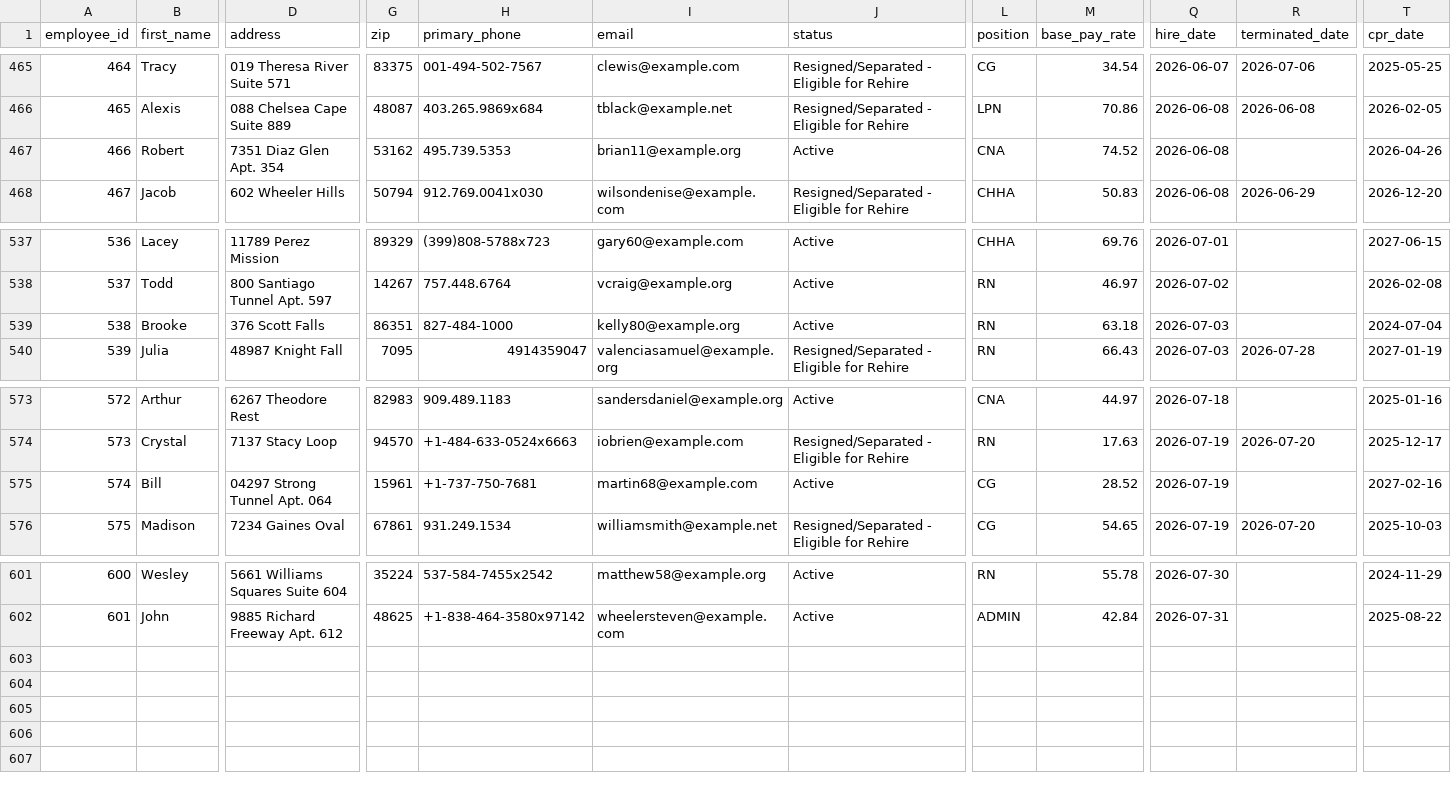
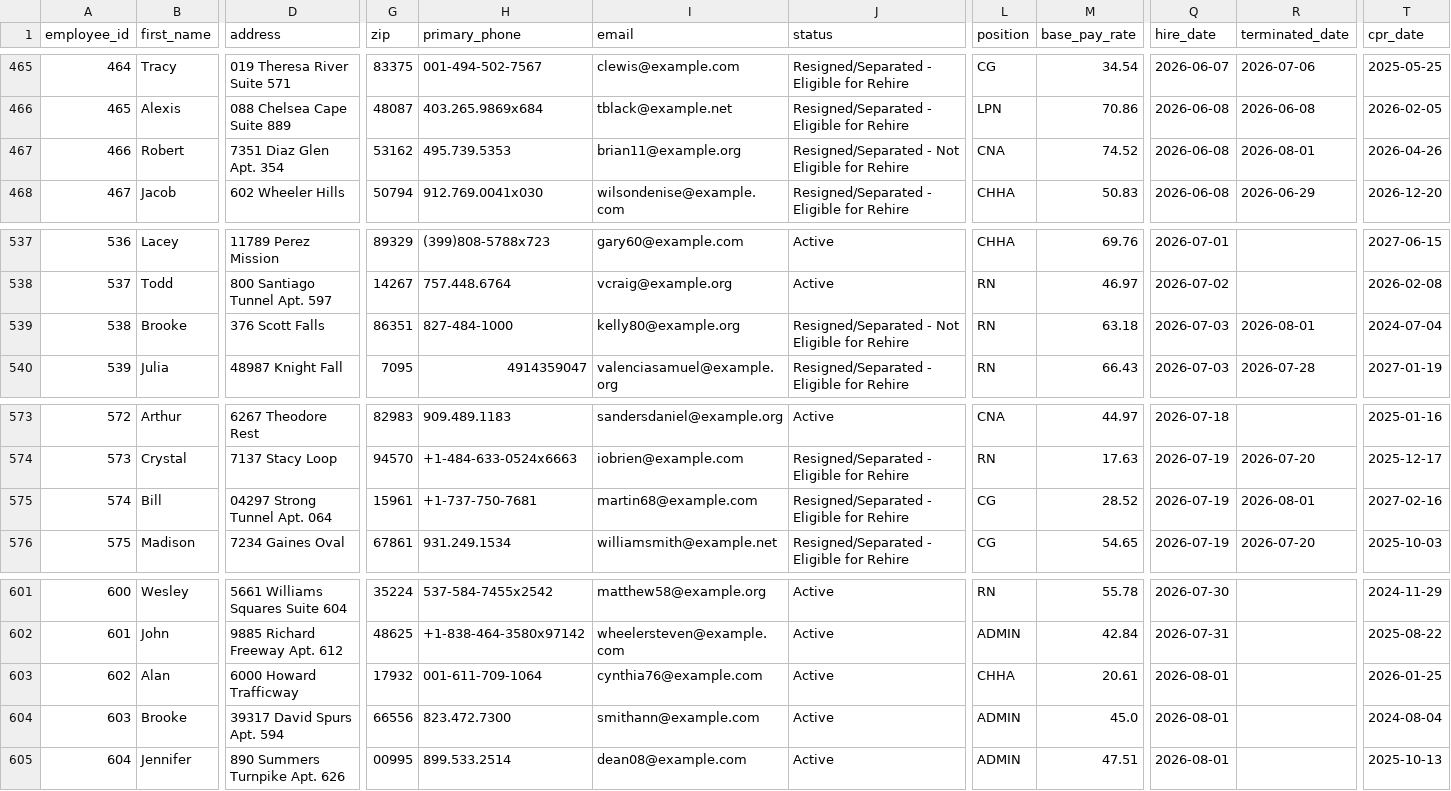
Before and after one commit to UzairNaumanTayyab/Work_Opportunity_Tax_Credit, a CSV file: Datasets/Dataset1.csv, drawn as a sheet; only a part is shown, gaps mark what is left out; rows hold the shown columns only; the diff names each change by its address in the sheet, - before the commit and + after, or states it on an @@ line.

Commit message:
Automated HR update: Sat Aug  1 07:58:55 UTC 2026

```diff
--- a/Datasets/Dataset1.csv
+++ b/Datasets/Dataset1.csv
-J467 (status): Active
+J467 (status): Resigned/Separated - Not Eligible for Rehire
-R467 (terminated_date): (empty)
+R467 (terminated_date): 2026-08-01
-J539 (status): Active
+J539 (status): Resigned/Separated - Not Eligible for Rehire
-R539 (terminated_date): (empty)
+R539 (terminated_date): 2026-08-01
-J575 (status): Active
+J575 (status): Resigned/Separated - Eligible for Rehire
-R575 (terminated_date): (empty)
+R575 (terminated_date): 2026-08-01
+row 603: 602 | Alan | 6000 Howard Trafficway | 17932 | 001-611-709-1064 | cynthia76@example.com | Active | CHHA | 20.61 | 2026-08-01 |  | 2026-01-25
+row 604: 603 | Brooke | 39317 David Spurs Apt. 594 | 66556 | 823.472.7300 | smithann@example.com | Active | ADMIN | 45.0 | 2026-08-01 |  | 2024-08-04
+row 605: 604 | Jennifer | 890 Summers Turnpike Apt. 626 | 00995 | 899.533.2514 | dean08@example.com | Active | ADMIN | 47.51 | 2026-08-01 |  | 2025-10-13
```
